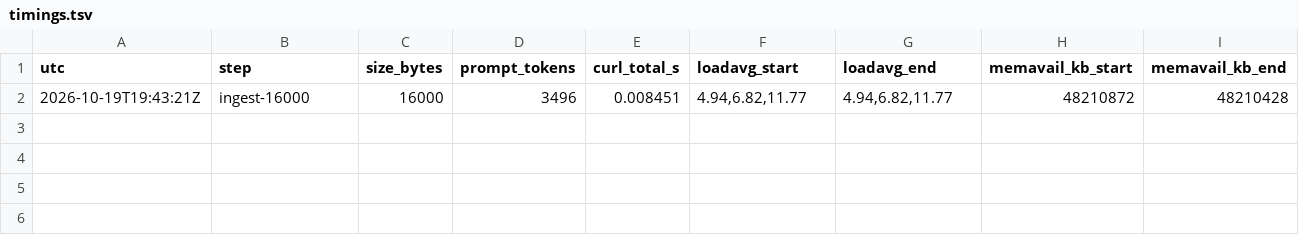
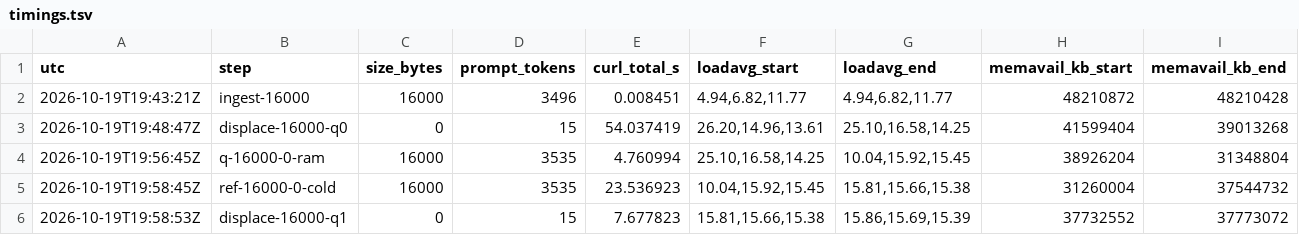
Before and after one commit to aien-dev/aien-sovereign-core-mv, a TSV file: evidence/qwen38-docmem-20261019/chip-1/timings.tsv, drawn as a sheet; only a part is shown; rows hold the shown columns only; the diff names each change by its address in the sheet, - before the commit and + after, or states it on an @@ line.

```diff
--- a/evidence/qwen38-docmem-20261019/chip-1/timings.tsv
+++ b/evidence/qwen38-docmem-20261019/chip-1/timings.tsv
+row 3: 2026-10-19T19:48:47Z | displace-16000-q0 | 0 | 15 | 54.037419 | 26.20,14.96,13.61 | 25.10,16.58,14.25 | 41599404 | 39013268
+row 4: 2026-10-19T19:56:45Z | q-16000-0-ram | 16000 | 3535 | 4.760994 | 25.10,16.58,14.25 | 10.04,15.92,15.45 | 38926204 | 31348804
+row 5: 2026-10-19T19:58:45Z | ref-16000-0-cold | 16000 | 3535 | 23.536923 | 10.04,15.92,15.45 | 15.81,15.66,15.38 | 31260004 | 37544732
+row 6: 2026-10-19T19:58:53Z | displace-16000-q1 | 0 | 15 | 7.677823 | 15.81,15.66,15.38 | 15.86,15.69,15.39 | 37732552 | 37773072
```
Also changed, not shown: 13 other files.
